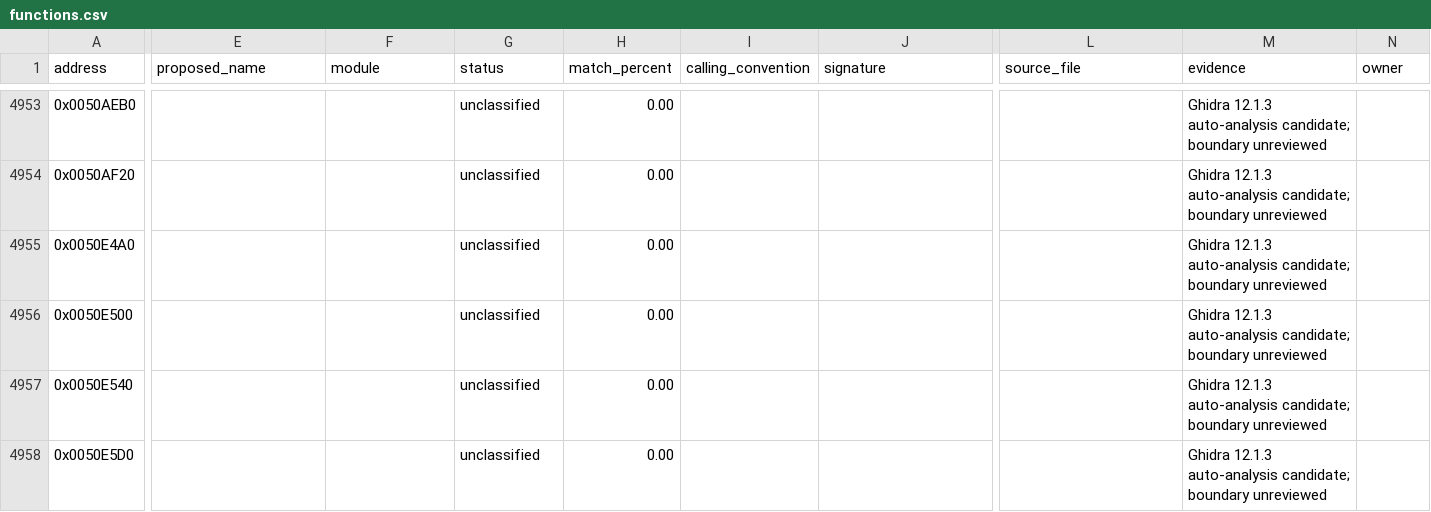
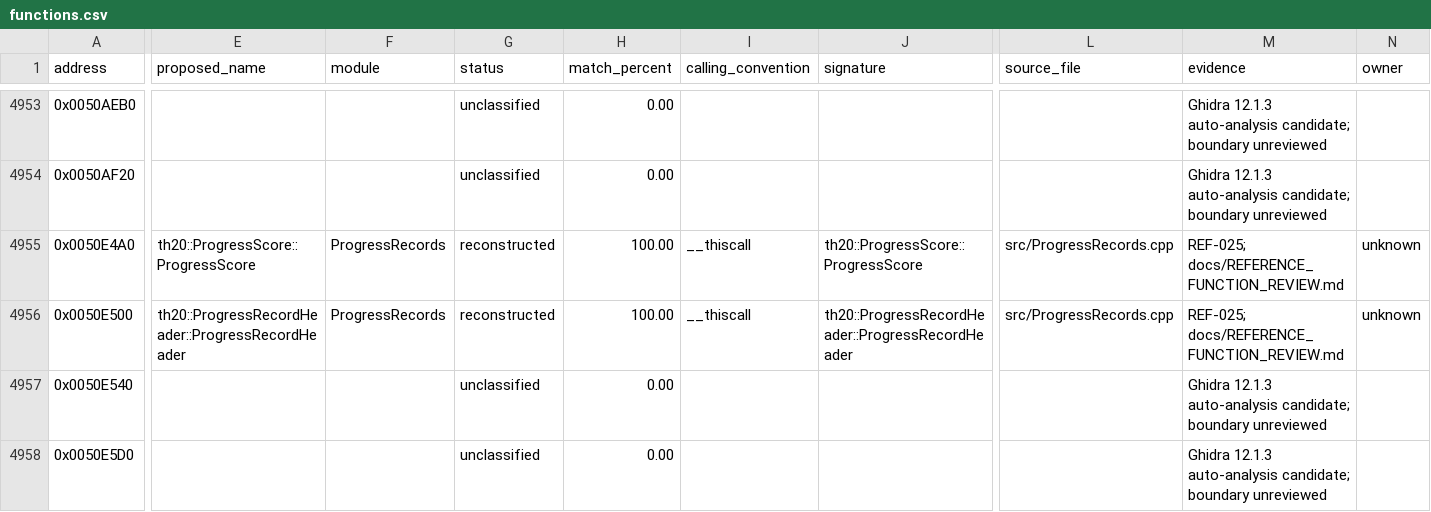
Before and after one commit to N0zoM1z0/th20, a CSV file: config/functions.csv, drawn as a sheet; only a part is shown, gaps mark what is left out; the diff covers the shown part only; the diff names each change by its address in the sheet, - before the commit and + after, or states it on an @@ line.

Commit message:
gpt-6.1-sol: batch progress and replay review with exact records and input history

```diff
--- a/config/functions.csv
+++ b/config/functions.csv
-E4955 (proposed_name): (empty)
+E4955 (proposed_name): th20::ProgressScore::ProgressScore
-F4955:F4956 (module): (empty)
+F4955:F4956 (module): ProgressRecords
-G4955:G4956 (status): unclassified
+G4955:G4956 (status): reconstructed
-H4955:H4956 (match_percent): 0.00
+H4955:H4956 (match_percent): 100.00
-I4955:I4956 (calling_convention): (empty)
+I4955:I4956 (calling_convention): __thiscall
-J4955 (signature): (empty)
+J4955 (signature): th20::ProgressScore::ProgressScore
-L4955:L4956 (source_file): (empty)
+L4955:L4956 (source_file): src/ProgressRecords.cpp
-M4955:M4956 (evidence): Ghidra 12.1.3 auto-analysis candidate; boundary unreviewed
+M4955:M4956 (evidence): REF-025; docs/REFERENCE_FUNCTION_REVIEW.md
-N4955:N4956 (owner): (empty)
+N4955:N4956 (owner): unknown
-E4956 (proposed_name): (empty)
+E4956 (proposed_name): th20::ProgressRecordHeader::ProgressRecordHeader
-J4956 (signature): (empty)
+J4956 (signature): th20::ProgressRecordHeader::ProgressRecordHeader
```
Also changed, not shown: 42 edited cells elsewhere in this file, config/function-origins.csv, config/implemented.csv, 21 other files.
